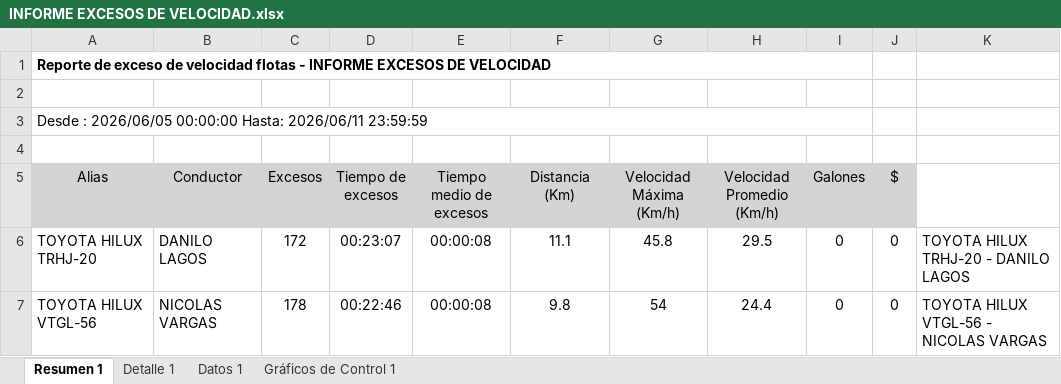
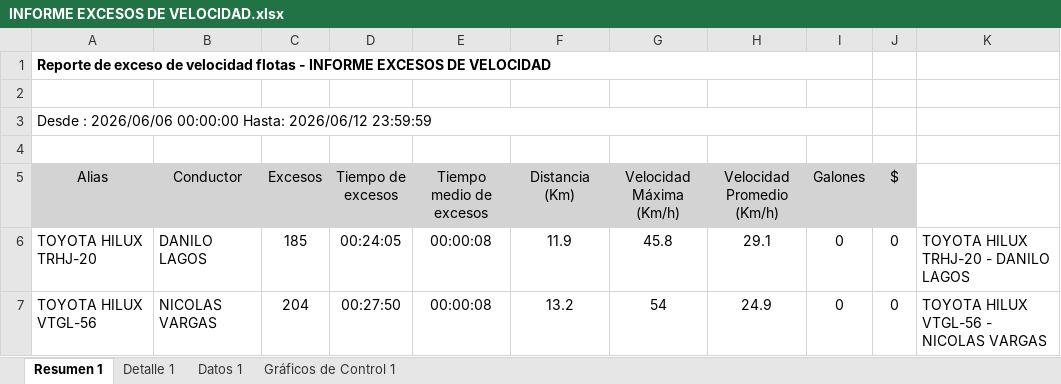
Before and after one commit to WurfelSPA/tracklink-santamarta, an Excel workbook: INFORME EXCESOS DE VELOCIDAD.xlsx, sheet Resumen 1, drawn as a sheet; values as stored, in another font and other column widths than the file's, no borders; table styles not drawn; the diff names each change by its address in the sheet, - before the commit and + after, or states it on an @@ line.

```diff
--- a/INFORME EXCESOS DE VELOCIDAD.xlsx (sheet Resumen 1)
+++ b/INFORME EXCESOS DE VELOCIDAD.xlsx (sheet Resumen 1)
-A3 (Alias): Desde : 2026/06/05 00:00:00 Hasta: 2026/06/11 23:59:59
+A3 (Alias): Desde : 2026/06/06 00:00:00 Hasta: 2026/06/12 23:59:59
-C6 (Excesos): 172
+C6 (Excesos): 185
-D6 (Tiempo de excesos): 00:23:07
+D6 (Tiempo de excesos): 00:24:05
-F6 (Distancia (Km)): 11.1
+F6 (Distancia (Km)): 11.9
-H6 (Velocidad Promedio (Km/h)): 29.5
+H6 (Velocidad Promedio (Km/h)): 29.1
-C7 (Excesos): 178
+C7 (Excesos): 204
-D7 (Tiempo de excesos): 00:22:46
+D7 (Tiempo de excesos): 00:27:50
-F7 (Distancia (Km)): 9.8
+F7 (Distancia (Km)): 13.2
-H7 (Velocidad Promedio (Km/h)): 24.4
+H7 (Velocidad Promedio (Km/h)): 24.9
```
Also changed, not shown: sheet Detalle 1, sheet Datos 1.
